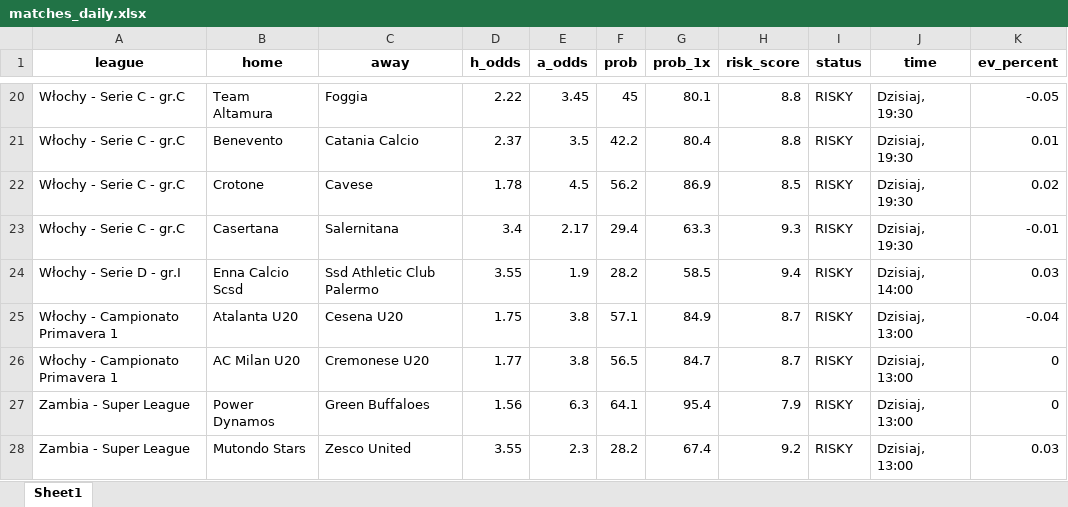
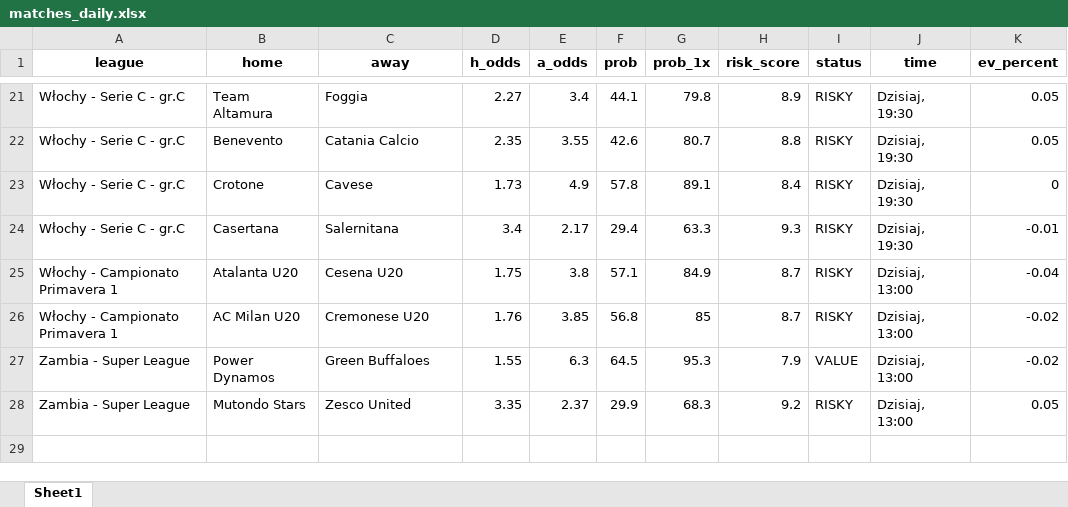
Before and after one commit to Byadiso/webscraper_advanced, an Excel workbook: matches_daily.xlsx, sheet Sheet1, drawn as a sheet; only a part is shown, gaps mark what is left out; values as stored, in another font and other column widths than the file's, no borders; removed rows and columns are numbered as before the commit, all else as after; the diff covers the shown part only; the diff names each change by its address in the sheet, - before the commit and + after, or states it on an @@ line.

```diff
--- a/matches_daily.xlsx (sheet Sheet1)
+++ b/matches_daily.xlsx (sheet Sheet1)
-D21 (h_odds): 2.22
+D21 (h_odds): 2.27
-E21 (a_odds): 3.45
+E21 (a_odds): 3.4
-F21 (prob): 45
+F21 (prob): 44.1
-G21 (prob_1x): 80.1
+G21 (prob_1x): 79.8
-H21 (risk_score): 8.8
+H21 (risk_score): 8.9
-K21 (ev_percent): -0.05
+K21 (ev_percent): 0.05
-D22 (h_odds): 2.37
+D22 (h_odds): 2.35
-E22 (a_odds): 3.5
+E22 (a_odds): 3.55
-F22 (prob): 42.2
+F22 (prob): 42.6
-G22 (prob_1x): 80.4
+G22 (prob_1x): 80.7
-K22 (ev_percent): 0.01
+K22 (ev_percent): 0.05
-D23 (h_odds): 1.78
+D23 (h_odds): 1.73
-E23 (a_odds): 4.5
+E23 (a_odds): 4.9
-F23 (prob): 56.2
+F23 (prob): 57.8
-G23 (prob_1x): 86.9
+G23 (prob_1x): 89.1
-H23 (risk_score): 8.5
+H23 (risk_score): 8.4
-K23 (ev_percent): 0.02
+K23 (ev_percent): 0
-row 24: Włochy - Serie D - gr.I | Enna Calcio Scsd | Ssd Athletic Club Palermo | 3.55 | 1.9 | 28.2 | 58.5 | 9.4 | RISKY | Dzisiaj, 14:00 | 0.03
-D26 (h_odds): 1.77
+D26 (h_odds): 1.76
-E26 (a_odds): 3.8
+E26 (a_odds): 3.85
-F26 (prob): 56.5
+F26 (prob): 56.8
-G26 (prob_1x): 84.7
+G26 (prob_1x): 85
-K26:K27 (ev_percent): 0
+K26:K27 (ev_percent): -0.02
-D27 (h_odds): 1.56
+D27 (h_odds): 1.55
-F27 (prob): 64.1
+F27 (prob): 64.5
-G27 (prob_1x): 95.4
+G27 (prob_1x): 95.3
-I27 (status): RISKY
+I27 (status): VALUE
-D28 (h_odds): 3.55
+D28 (h_odds): 3.35
-E28 (a_odds): 2.3
+E28 (a_odds): 2.37
-F28 (prob): 28.2
+F28 (prob): 29.9
-G28 (prob_1x): 67.4
+G28 (prob_1x): 68.3
-K28 (ev_percent): 0.03
+K28 (ev_percent): 0.05
```
Also changed, not shown: 1 added row and 57 edited cells elsewhere in this sheet, 1 other file.
